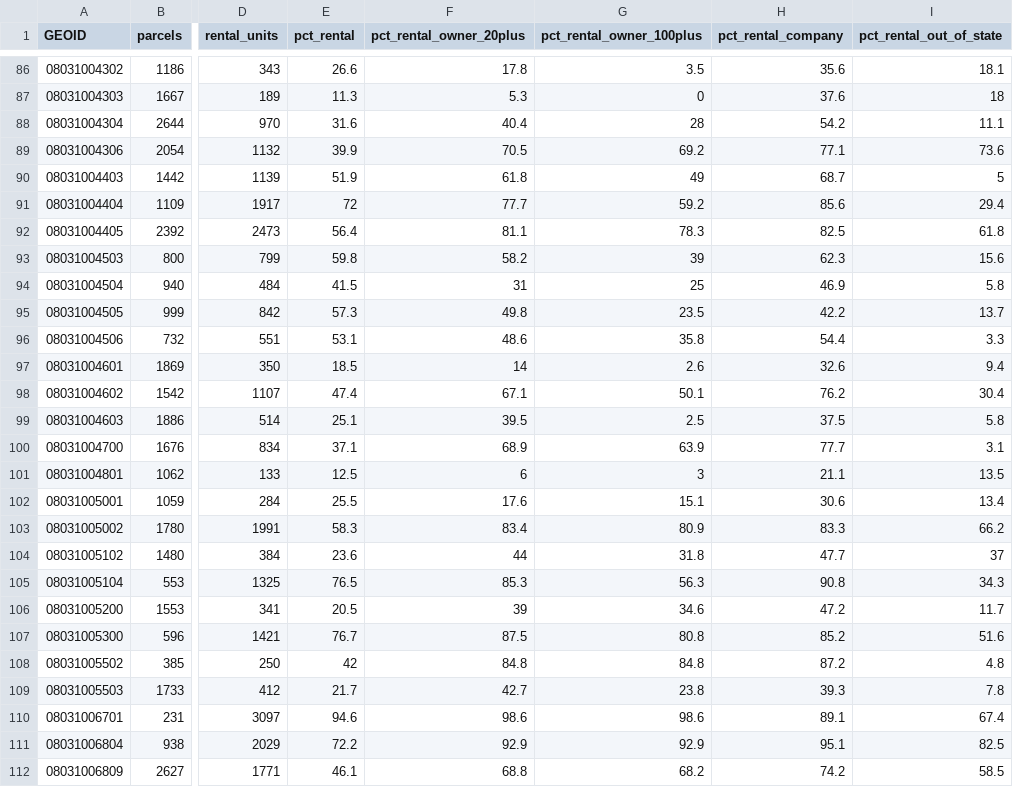
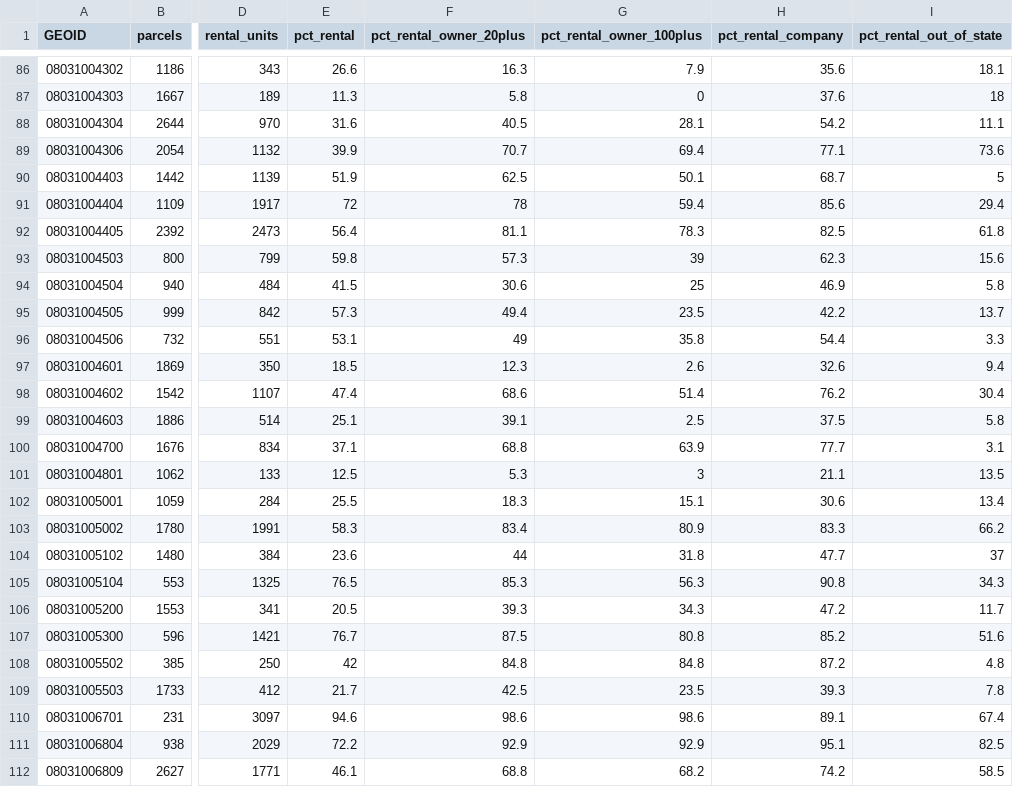
Before and after one commit to pdez90/Colorado_hiddenhazards, a CSV file: data/results/ownership/by_tract.csv, drawn as a sheet; only a part is shown, gaps mark what is left out; the diff covers the shown part only; the diff names each change by its address in the sheet, - before the commit and + after, or states it on an @@ line.

```diff
--- a/data/results/ownership/by_tract.csv
+++ b/data/results/ownership/by_tract.csv
-F86 (pct_rental_owner_20plus): 17.8
+F86 (pct_rental_owner_20plus): 16.3
-G86 (pct_rental_owner_100plus): 3.5
+G86 (pct_rental_owner_100plus): 7.9
-F87 (pct_rental_owner_20plus): 5.3
+F87 (pct_rental_owner_20plus): 5.8
-F88 (pct_rental_owner_20plus): 40.4
+F88 (pct_rental_owner_20plus): 40.5
-G88 (pct_rental_owner_100plus): 28
+G88 (pct_rental_owner_100plus): 28.1
-F89 (pct_rental_owner_20plus): 70.5
+F89 (pct_rental_owner_20plus): 70.7
-G89 (pct_rental_owner_100plus): 69.2
+G89 (pct_rental_owner_100plus): 69.4
-F90 (pct_rental_owner_20plus): 61.8
+F90 (pct_rental_owner_20plus): 62.5
-G90 (pct_rental_owner_100plus): 49
+G90 (pct_rental_owner_100plus): 50.1
-F91 (pct_rental_owner_20plus): 77.7
+F91 (pct_rental_owner_20plus): 78
-G91 (pct_rental_owner_100plus): 59.2
+G91 (pct_rental_owner_100plus): 59.4
-F93 (pct_rental_owner_20plus): 58.2
+F93 (pct_rental_owner_20plus): 57.3
-F94 (pct_rental_owner_20plus): 31
+F94 (pct_rental_owner_20plus): 30.6
-F95 (pct_rental_owner_20plus): 49.8
+F95 (pct_rental_owner_20plus): 49.4
-F96 (pct_rental_owner_20plus): 48.6
+F96 (pct_rental_owner_20plus): 49
-F97 (pct_rental_owner_20plus): 14
+F97 (pct_rental_owner_20plus): 12.3
-F98 (pct_rental_owner_20plus): 67.1
+F98 (pct_rental_owner_20plus): 68.6
-G98 (pct_rental_owner_100plus): 50.1
+G98 (pct_rental_owner_100plus): 51.4
-F99 (pct_rental_owner_20plus): 39.5
+F99 (pct_rental_owner_20plus): 39.1
-F100 (pct_rental_owner_20plus): 68.9
+F100 (pct_rental_owner_20plus): 68.8
-F101 (pct_rental_owner_20plus): 6
+F101 (pct_rental_owner_20plus): 5.3
-F102 (pct_rental_owner_20plus): 17.6
+F102 (pct_rental_owner_20plus): 18.3
-F106 (pct_rental_owner_20plus): 39
+F106 (pct_rental_owner_20plus): 39.3
-G106 (pct_rental_owner_100plus): 34.6
+G106 (pct_rental_owner_100plus): 34.3
-F109 (pct_rental_owner_20plus): 42.7
+F109 (pct_rental_owner_20plus): 42.5
-G109 (pct_rental_owner_100plus): 23.8
+G109 (pct_rental_owner_100plus): 23.5
```
Also changed, not shown: 104 edited cells elsewhere in this file, app/data/ownership_by_site_proximity_small_buildings.csv, app/data/ownership_by_tract.csv, 39 other files.
